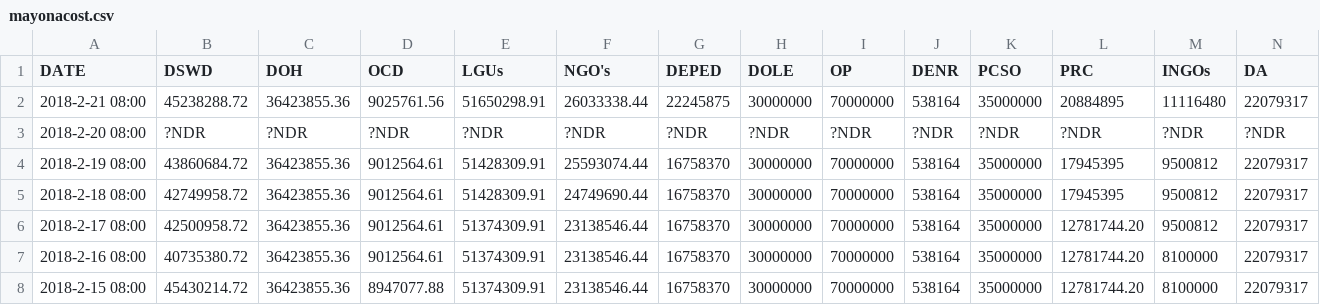
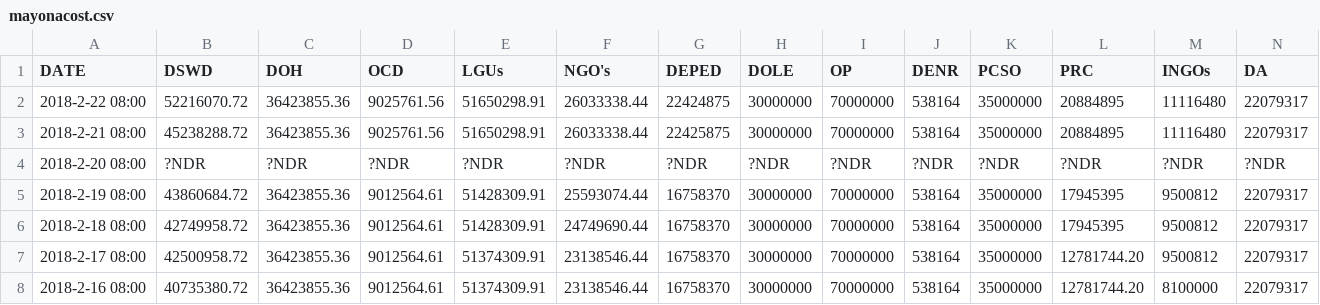
Before and after one commit to jmbangate/code4d, a CSV file: data/mayon/mayonacost.csv, drawn as a sheet; only a part is shown; the shorter side is filled out with more unchanged rows; addresses are those after the commit; rows hold the shown columns only; the diff names each change by its address in the sheet, - before the commit and + after, or states it on an @@ line.

Commit message:
Update mayonacost.csv

```diff
--- a/data/mayon/mayonacost.csv
+++ b/data/mayon/mayonacost.csv
+row 2: 2018-2-22 08:00 | 52216070.72 | 36423855.36 | 9025761.56 | 51650298.91 | 26033338.44 | 22424875 | 30000000 | 70000000 | 538164 | 35000000 | 20884895 | 11116480 | 22079317
-G3 (DEPED): 22245875
+G3 (DEPED): 22425875
```
